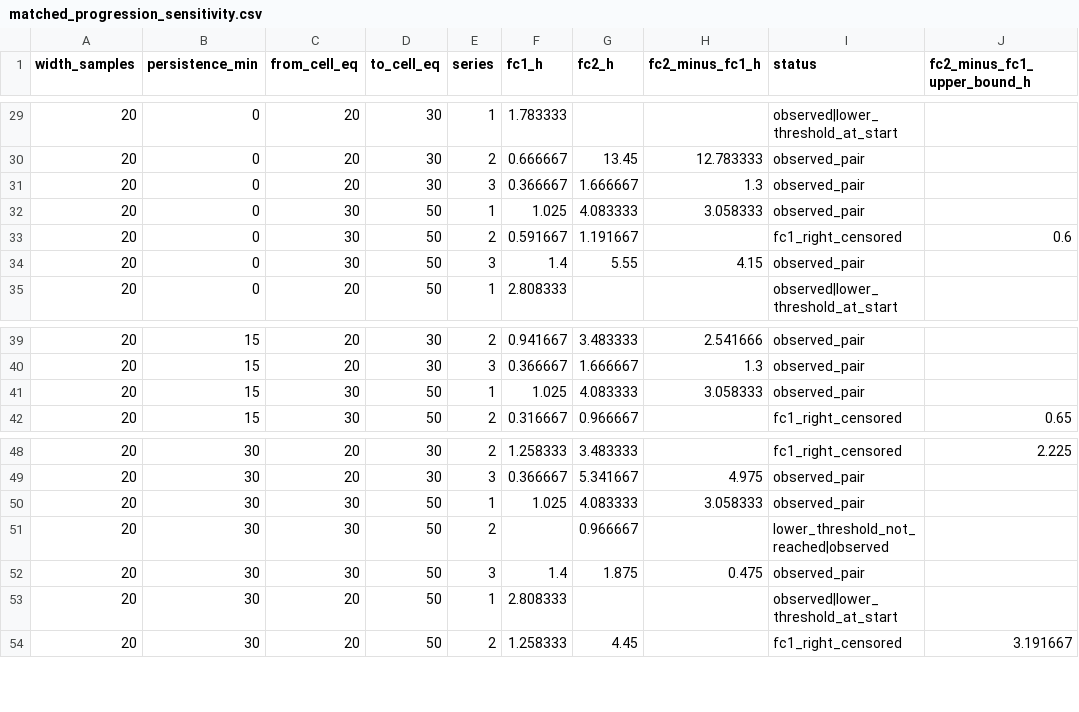
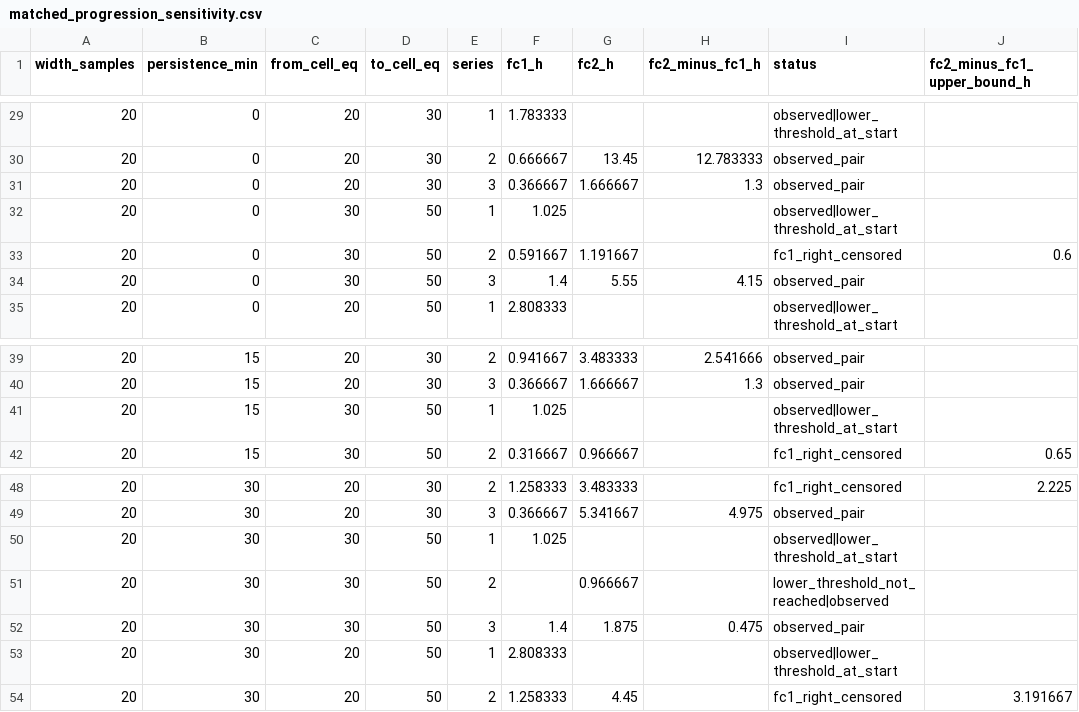
Before and after one commit to squareshorts/colonization-history, a CSV file: paper/results/matched_progression_sensitivity.csv, drawn as a sheet; only a part is shown, gaps mark what is left out.

Commit message:
Figure corrections: censoring, paired displays and design figures
- endpoint_observation_comparison.py: crossings first sustained within the
  initial smoothing window are reported as left-censored; summary skips
  thresholds not computed, so the sensitivity sweep runs.
- Figure 1: left-censored crossing marked, paired occupancy ratios separated
  from single recordings, plotting floor identified.
- Figure 3: connected experimental pairs with within-field intervals and a
  between-experiment panel; condition and fit identification.
- Figures 2, 4 and 5 generated by make_equivalence_figure.py and
  make_design_figures.py; Figure 5 adds sample size by contacts per cell.
- Tests, provenance map and README updated.

```diff
--- a/paper/results/matched_progression_sensitivity.csv
+++ b/paper/results/matched_progression_sensitivity.csv
@@ -31,3 +31,3 @@ width_samples,persistence_min,from_cell_eq,to_cell_eq,series,fc1_h,fc2_h,fc2_min
 20,0,20,30,3,0.366667,1.666667,1.3,observed_pair,
-20,0,30,50,1,1.025,4.083333,3.058333,observed_pair,
+20,0,30,50,1,1.025,,,observed|lower_threshold_at_start,
 20,0,30,50,2,0.591667,1.191667,,fc1_right_censored,0.6
@@ -40,3 +40,3 @@ width_samples,persistence_min,from_cell_eq,to_cell_eq,series,fc1_h,fc2_h,fc2_min
 20,15,20,30,3,0.366667,1.666667,1.3,observed_pair,
-20,15,30,50,1,1.025,4.083333,3.058333,observed_pair,
+20,15,30,50,1,1.025,,,observed|lower_threshold_at_start,
 20,15,30,50,2,0.316667,0.966667,,fc1_right_censored,0.65
@@ -49,3 +49,3 @@ width_samples,persistence_min,from_cell_eq,to_cell_eq,series,fc1_h,fc2_h,fc2_min
 20,30,20,30,3,0.366667,5.341667,4.975,observed_pair,
-20,30,30,50,1,1.025,4.083333,3.058333,observed_pair,
+20,30,30,50,1,1.025,,,observed|lower_threshold_at_start,
 20,30,30,50,2,,0.966667,,lower_threshold_not_reached|observed,
```
Also changed, not shown: paper/results/endpoint_observation_comparison.csv, paper/results/matched_progression.csv, 18 other files.
